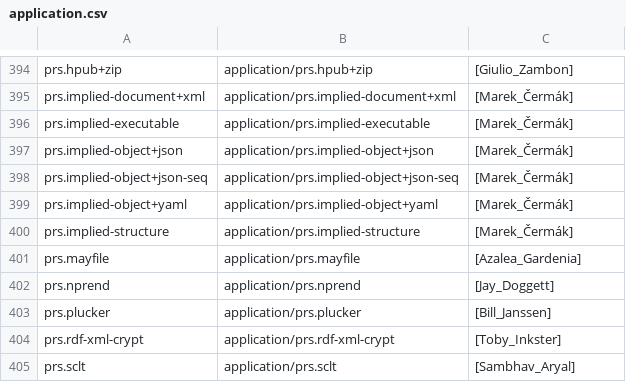
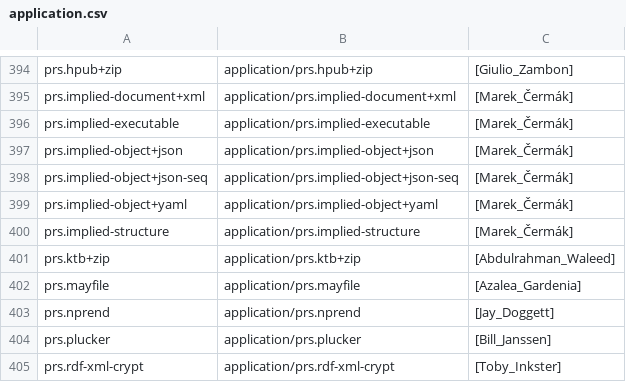
Before and after one commit to media-types/media-types, a CSV file: iana/application.csv, drawn as a sheet; only a part is shown, gaps mark what is left out; the shorter side is filled out with more unchanged rows.

Commit message:
iana: add application/prs.ktb+zip

```diff
--- a/iana/application.csv
+++ b/iana/application.csv
@@ -400,2 +400,3 @@ prs.implied-object+yaml,application/prs.implied-object+yaml,[Marek_Čermák]
 prs.implied-structure,application/prs.implied-structure,[Marek_Čermák]
+prs.ktb+zip,application/prs.ktb+zip,[Abdulrahman_Waleed]
 prs.mayfile,application/prs.mayfile,[Azalea_Gardenia]
```
Also changed, not shown: 2 other files.
